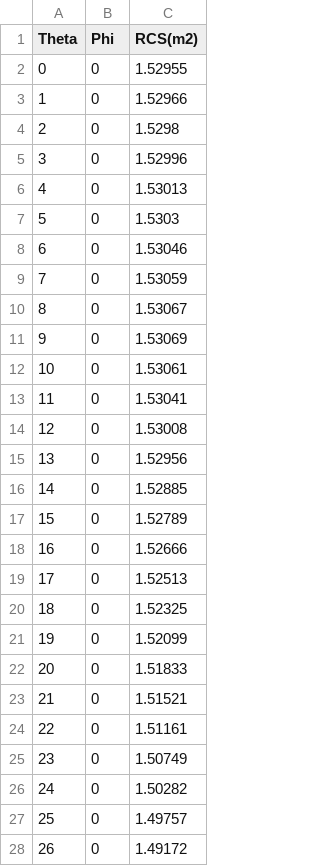
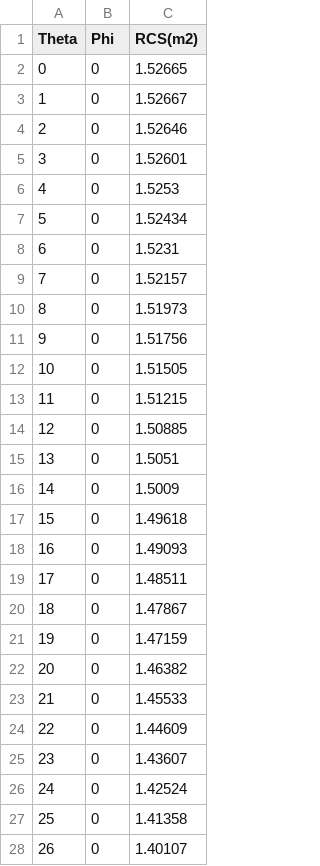
Before and after one commit to ZmcGit900312/MUL, a CSV file: SourceData/RCSTest.csv, drawn as a sheet; only a part is shown; the diff covers the shown part only.

```diff
--- a/SourceData/RCSTest.csv
+++ b/SourceData/RCSTest.csv
@@ -1,28 +1,28 @@
 Theta,Phi,RCS(m2)
-0,0,1.52955
-1,0,1.52966
-2,0,1.5298
-3,0,1.52996
-4,0,1.53013
-5,0,1.5303
-6,0,1.53046
-7,0,1.53059
-8,0,1.53067
-9,0,1.53069
-10,0,1.53061
-11,0,1.53041
-12,0,1.53008
-13,0,1.52956
-14,0,1.52885
-15,0,1.52789
-16,0,1.52666
-17,0,1.52513
-18,0,1.52325
-19,0,1.52099
-20,0,1.51833
-21,0,1.51521
-22,0,1.51161
-23,0,1.50749
-24,0,1.50282
-25,0,1.49757
-26,0,1.49172
+0,0,1.52665
+1,0,1.52667
+2,0,1.52646
+3,0,1.52601
+4,0,1.5253
+5,0,1.52434
+6,0,1.5231
+7,0,1.52157
+8,0,1.51973
+9,0,1.51756
+10,0,1.51505
+11,0,1.51215
+12,0,1.50885
+13,0,1.5051
+14,0,1.5009
+15,0,1.49618
+16,0,1.49093
+17,0,1.48511
+18,0,1.47867
+19,0,1.47159
+20,0,1.46382
+21,0,1.45533
+22,0,1.44609
+23,0,1.43607
+24,0,1.42524
+25,0,1.41358
+26,0,1.40107
```
Also changed, not shown: 154 edited cells elsewhere in this file, 13 other files.
